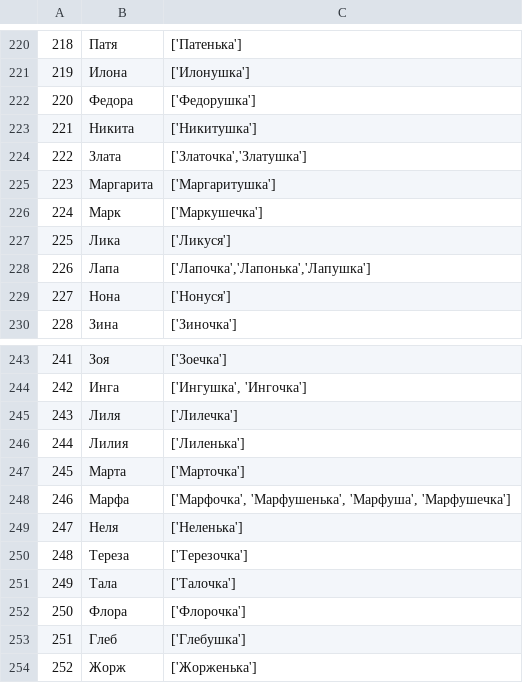
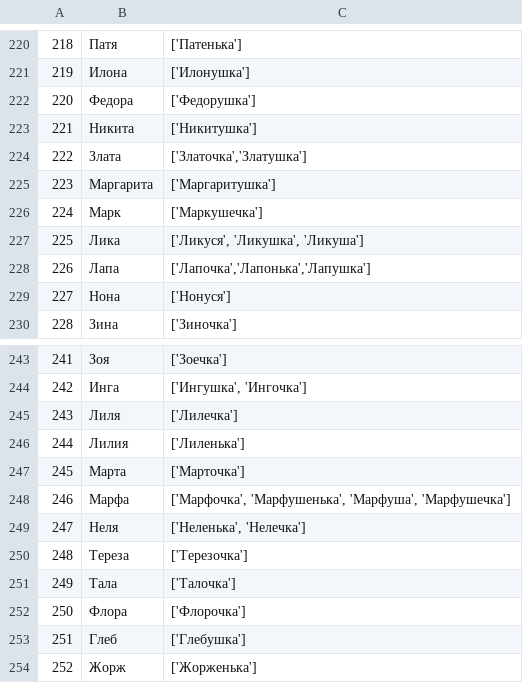
Before and after one commit to roddar92/russian_diminutives, a TSV file: data/ethalone.tsv, drawn as a sheet; only a part is shown, gaps mark what is left out.

Commit message:
Fix data evaluation

```diff
--- a/data/ethalone.tsv
+++ b/data/ethalone.tsv
@@ -226,3 +226,3 @@
 224,Марк,['Маркушечка']
-225,Лика,['Ликуся']
+225,Лика,"['Ликуся', 'Ликушка', 'Ликуша']"
 226,Лапа,"['Лапочка','Лапонька','Лапушка']"
@@ -248,3 +248,3 @@
 246,Марфа,"['Марфочка', 'Марфушенька', 'Марфуша', 'Марфушечка']"
-247,Неля,['Неленька']
+247,Неля,"['Неленька', 'Нелечка']"
 248,Тереза,['Терезочка']
```
Also changed, not shown: 1 other file.
